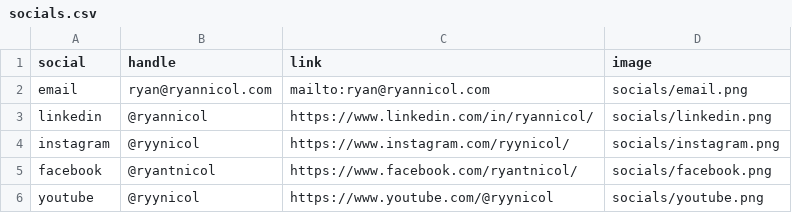
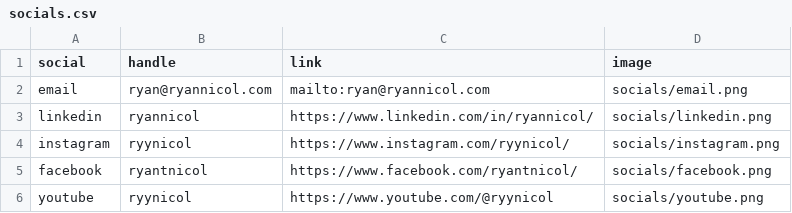
Before and after one commit to ryannicol021/ryannicol, a CSV file: data/socials.csv, drawn as a sheet.

Commit message:
Update socials.csv

```diff
--- a/data/socials.csv
+++ b/data/socials.csv
@@ -2,5 +2,5 @@ social,handle,link,image
 email,ryan@ryannicol.com,mailto:ryan@ryannicol.com,socials/email.png
-linkedin,@ryannicol,https://www.linkedin.com/in/ryannicol/,socials/linkedin.png
-instagram,@ryynicol,https://www.instagram.com/ryynicol/,socials/instagram.png
-facebook,@ryantnicol,https://www.facebook.com/ryantnicol/,socials/facebook.png
-youtube,@ryynicol,https://www.youtube.com/@ryynicol,socials/youtube.png
+linkedin,ryannicol,https://www.linkedin.com/in/ryannicol/,socials/linkedin.png
+instagram,ryynicol,https://www.instagram.com/ryynicol/,socials/instagram.png
+facebook,ryantnicol,https://www.facebook.com/ryantnicol/,socials/facebook.png
+youtube,ryynicol,https://www.youtube.com/@ryynicol,socials/youtube.png
```
